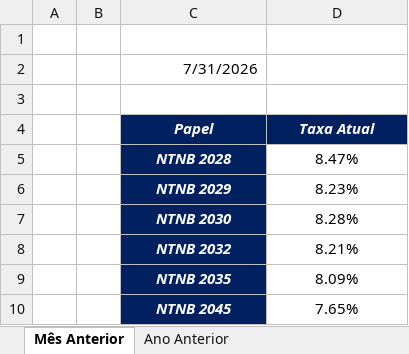
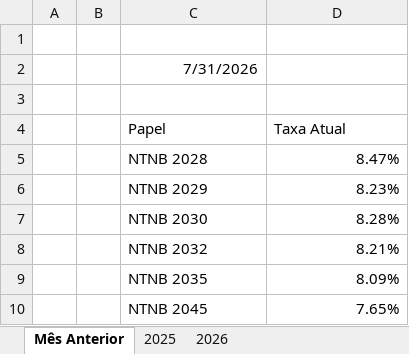
Before and after one commit to bragadaniel22/Terminal---Ondina, an Excel workbook: Taxas Antigas NTNB.xlsx, sheet Mês Anterior, drawn as a sheet; values as stored, in another font and other column widths than the file's, no borders; the diff names each change by its address in the sheet, - before the commit and + after, or states it on an @@ line.

```diff
--- a/Taxas Antigas NTNB.xlsx (sheet Mês Anterior)
+++ b/Taxas Antigas NTNB.xlsx (sheet Mês Anterior)
-sheet tab: Ano Anterior
+sheet tab: 2025
+sheet tab: 2026
@@ C4:D4 fill: #002060 → none, bold: on → off, italic: on → off, text colour: #FFFFFF → black, alignment: center → left @@
@@ C5:C10 fill: #002060 → none, bold: on → off, italic: on → off, text colour: #FFFFFF → black, alignment: center → left @@
-D5:D10 alignment: center
+D5:D10 alignment: right
```
Also changed, not shown: sheet 2025.
